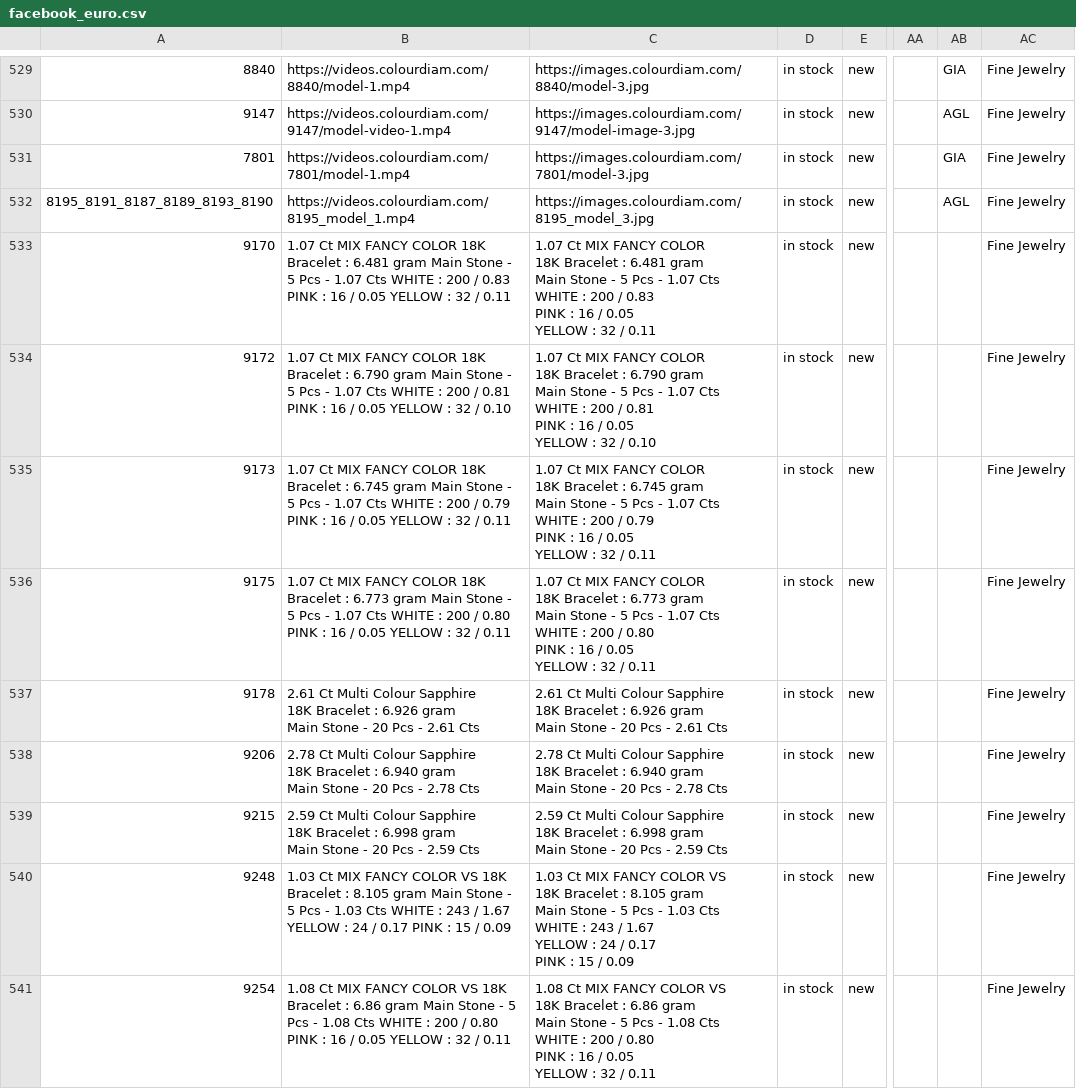
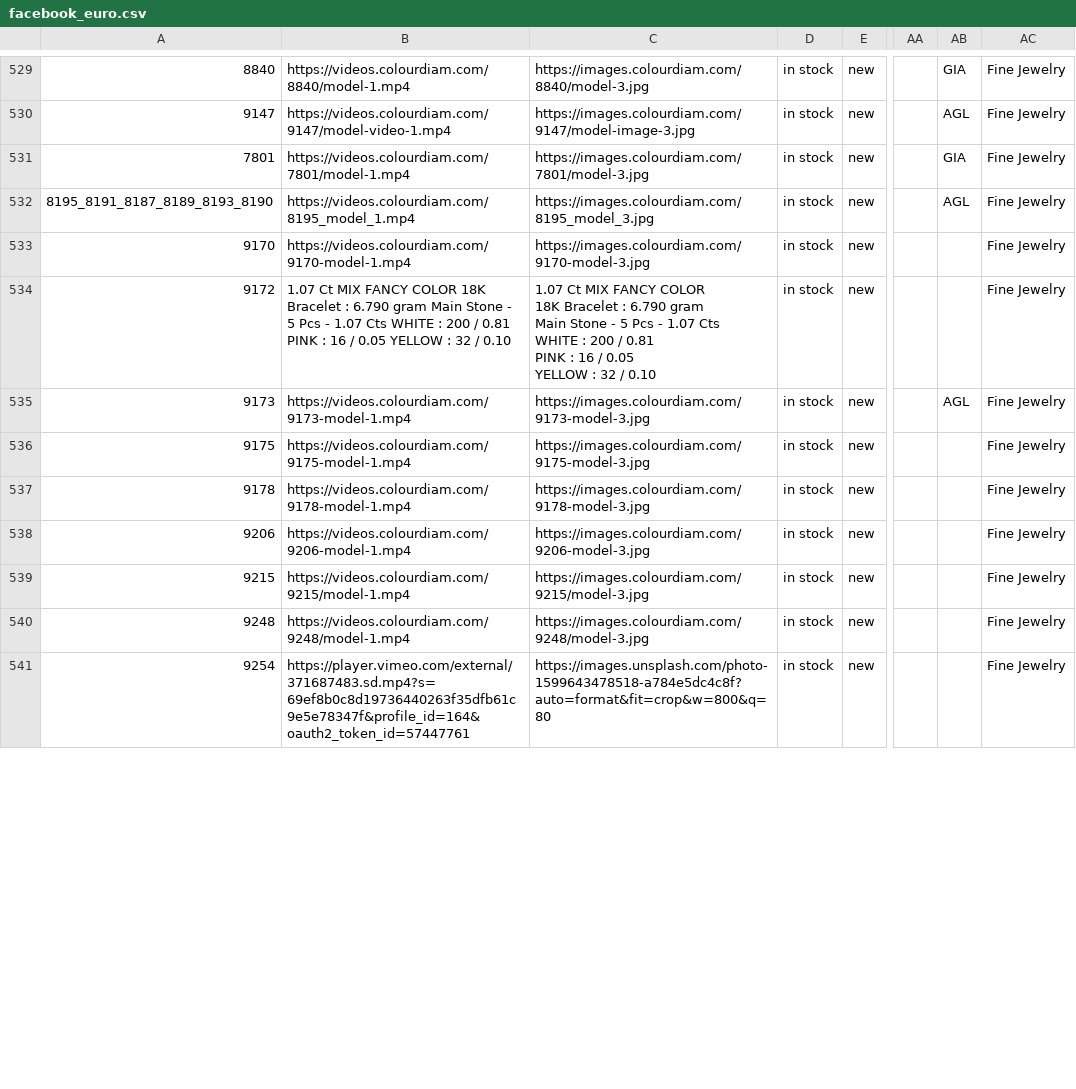
Before and after one commit to dhruvalshah3557-droid/google-sheet-data-fill, a CSV file: data/facebook_euro.csv, drawn as a sheet; only a part is shown, gaps mark what is left out; ↵ is a line break in a cell; the diff covers the shown part only; the diff names each change by its address in the sheet, - before the commit and + after, or states it on an @@ line.

```diff
--- a/data/facebook_euro.csv
+++ b/data/facebook_euro.csv
-B533: 1.07 Ct MIX FANCY COLOR 18K Bracelet : 6.481 gram Main Stone - 5 Pcs - 1.07 Cts WHITE : 200 / 0.83 PINK : 16 / 0.05 YELLOW : 32 / 0.11
+B533: https://videos.colourdiam.com/9170-model-1.mp4
-C533: 1.07 Ct MIX FANCY COLOR ↵ 18K Bracelet : 6.481 gram ↵ Main Stone - 5 Pcs - 1.07 Cts ↵ WHITE : 200 / 0.83 ↵ PINK : 16 / 0.05 ↵ YELLOW : 32 / 0.11
+C533: https://images.colourdiam.com/9170-model-3.jpg
-B535: 1.07 Ct MIX FANCY COLOR 18K Bracelet : 6.745 gram Main Stone - 5 Pcs - 1.07 Cts WHITE : 200 / 0.79 PINK : 16 / 0.05 YELLOW : 32 / 0.11
+B535: https://videos.colourdiam.com/9173-model-1.mp4
-C535: 1.07 Ct MIX FANCY COLOR ↵ 18K Bracelet : 6.745 gram ↵ Main Stone - 5 Pcs - 1.07 Cts ↵ WHITE : 200 / 0.79 ↵ PINK : 16 / 0.05 ↵ YELLOW : 32 / 0.11
+C535: https://images.colourdiam.com/9173-model-3.jpg
-AB535: (empty)
+AB535: AGL
-B536: 1.07 Ct MIX FANCY COLOR 18K Bracelet : 6.773 gram Main Stone - 5 Pcs - 1.07 Cts WHITE : 200 / 0.80 PINK : 16 / 0.05 YELLOW : 32 / 0.11
+B536: https://videos.colourdiam.com/9175-model-1.mp4
-C536: 1.07 Ct MIX FANCY COLOR ↵ 18K Bracelet : 6.773 gram ↵ Main Stone - 5 Pcs - 1.07 Cts ↵ WHITE : 200 / 0.80 ↵ PINK : 16 / 0.05 ↵ YELLOW : 32 / 0.11
+C536: https://images.colourdiam.com/9175-model-3.jpg
-B537: 2.61 Ct Multi Colour Sapphire ↵ 18K Bracelet : 6.926 gram ↵ Main Stone - 20 Pcs - 2.61 Cts
+B537: https://videos.colourdiam.com/9178-model-1.mp4
-C537: 2.61 Ct Multi Colour Sapphire ↵ 18K Bracelet : 6.926 gram ↵ Main Stone - 20 Pcs - 2.61 Cts
+C537: https://images.colourdiam.com/9178-model-3.jpg
-B538: 2.78 Ct Multi Colour Sapphire ↵ 18K Bracelet : 6.940 gram ↵ Main Stone - 20 Pcs - 2.78 Cts
+B538: https://videos.colourdiam.com/9206-model-1.mp4
-C538: 2.78 Ct Multi Colour Sapphire ↵ 18K Bracelet : 6.940 gram ↵ Main Stone - 20 Pcs - 2.78 Cts
+C538: https://images.colourdiam.com/9206-model-3.jpg
-B539: 2.59 Ct Multi Colour Sapphire ↵ 18K Bracelet : 6.998 gram ↵ Main Stone - 20 Pcs - 2.59 Cts
+B539: https://videos.colourdiam.com/9215/model-1.mp4
-C539: 2.59 Ct Multi Colour Sapphire ↵ 18K Bracelet : 6.998 gram ↵ Main Stone - 20 Pcs - 2.59 Cts
+C539: https://images.colourdiam.com/9215/model-3.jpg
-B540: 1.03 Ct MIX FANCY COLOR VS 18K Bracelet : 8.105 gram Main Stone - 5 Pcs - 1.03 Cts WHITE : 243 / 1.67 YELLOW : 24 / 0.17 PINK : 15 / 0.09
+B540: https://videos.colourdiam.com/9248/model-1.mp4
-C540: 1.03 Ct MIX FANCY COLOR VS ↵ 18K Bracelet : 8.105 gram ↵ Main Stone - 5 Pcs - 1.03 Cts ↵ WHITE : 243 / 1.67 ↵ YELLOW : 24 / 0.17 ↵ PINK : 15 / 0.09
+C540: https://images.colourdiam.com/9248/model-3.jpg
-B541: 1.08 Ct MIX FANCY COLOR VS 18K Bracelet : 6.86 gram Main Stone - 5 Pcs - 1.08 Cts WHITE : 200 / 0.80 PINK : 16 / 0.05 YELLOW : 32 / 0.11
+B541: https://player.vimeo.com/external/371687483.sd.mp4?s=69ef8b0c8d19736440263f35dfb61c9e5e78347f&profile_id=164&oauth2_token_id=57447761
-C541: 1.08 Ct MIX FANCY COLOR VS ↵ 18K Bracelet : 6.86 gram ↵ Main Stone - 5 Pcs - 1.08 Cts ↵ WHITE : 200 / 0.80 ↵ PINK : 16 / 0.05 ↵ YELLOW : 32 / 0.11
+C541: https://images.unsplash.com/photo-1599643478518-a784e5dc4c8f?auto=format&fit=crop&w=800&q=80
```
Also changed, not shown: 14 edited cells elsewhere in this file, data/facebook_hkd.csv, data/facebook_jpy.csv, 38 other files.
